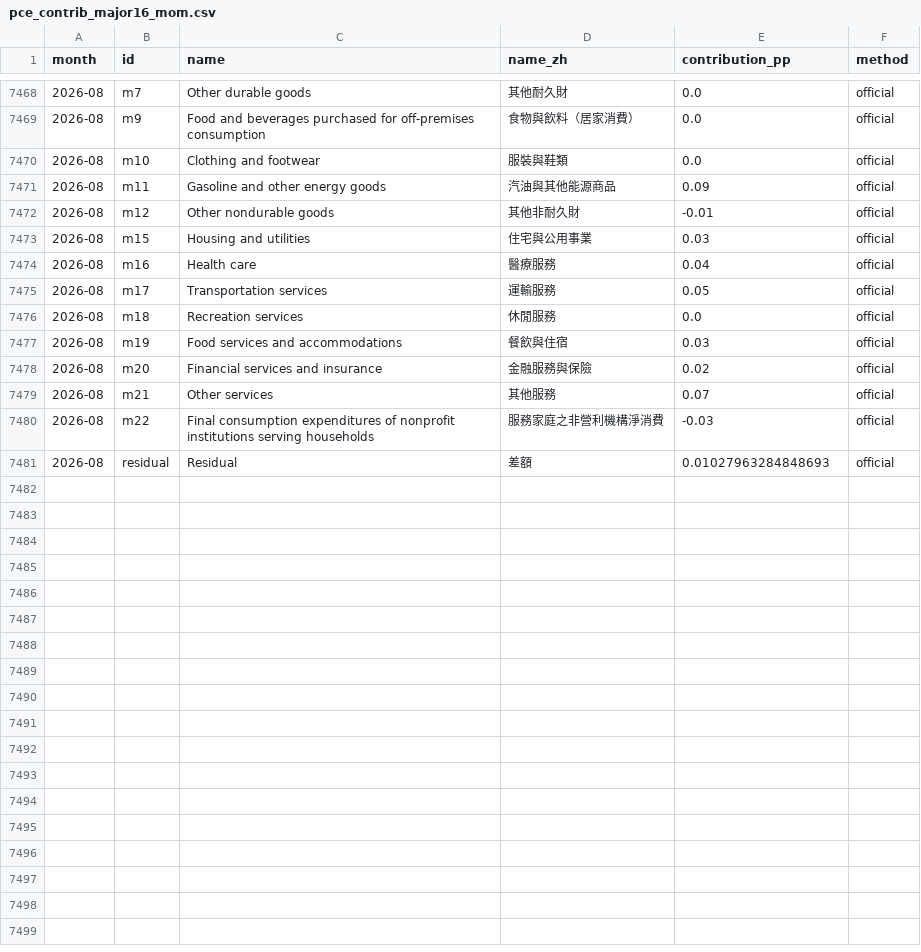
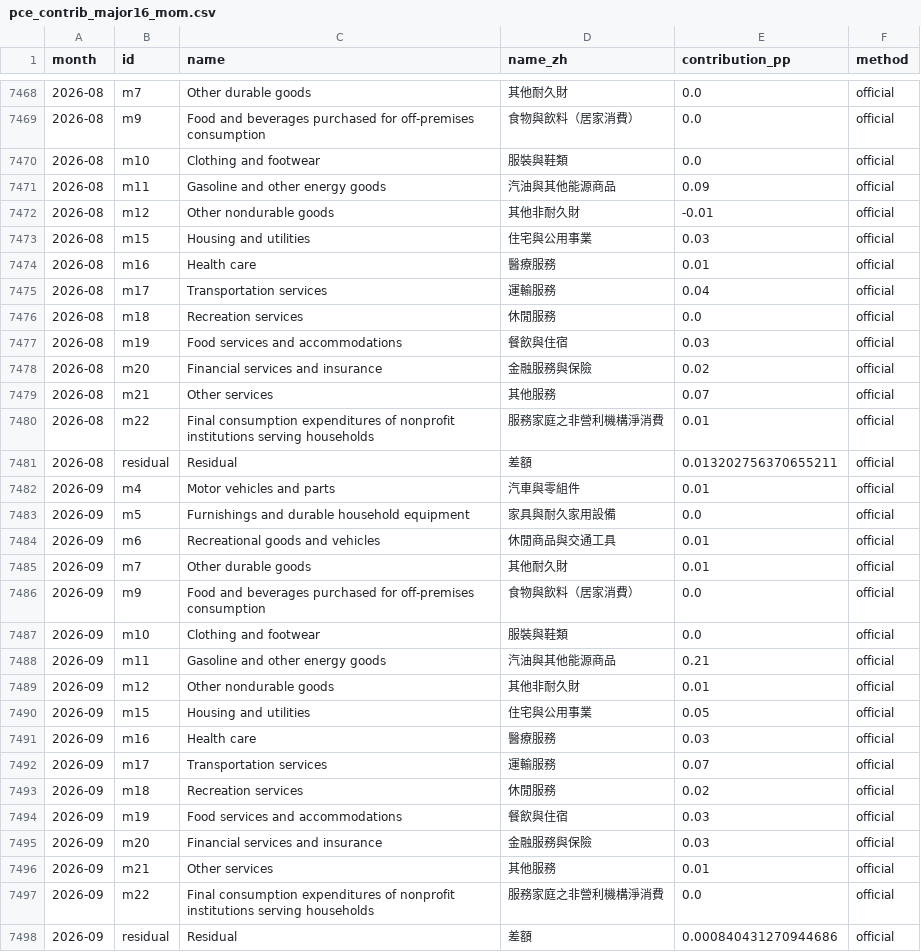
Before and after one commit to RaliceFang/us-pce-driver, a CSV file: web/data/pce_contrib_major16_mom.csv, drawn as a sheet; only a part is shown, gaps mark what is left out; the diff covers the shown part only.

```diff
--- a/web/data/pce_contrib_major16_mom.csv
+++ b/web/data/pce_contrib_major16_mom.csv
@@ -7473,4 +7473,4 @@
 2026-08,m15,Housing and utilities,住宅與公用事業,0.03,official
-2026-08,m16,Health care,醫療服務,0.04,official
-2026-08,m17,Transportation services,運輸服務,0.05,official
+2026-08,m16,Health care,醫療服務,0.01,official
+2026-08,m17,Transportation services,運輸服務,0.04,official
 2026-08,m18,Recreation services,休閒服務,0.0,official
@@ -7479,3 +7479,20 @@
 2026-08,m21,Other services,其他服務,0.07,official
-2026-08,m22,Final consumption expenditures of nonprofit institutions serving households,服務家庭之非營利機構淨消費,-0.03,official
-2026-08,residual,Residual,差額,0.01027963284848693,official
+2026-08,m22,Final consumption expenditures of nonprofit institutions serving households,服務家庭之非營利機構淨消費,0.01,official
+2026-08,residual,Residual,差額,0.013202756370655211,official
+2026-09,m4,Motor vehicles and parts,汽車與零組件,0.01,official
+2026-09,m5,Furnishings and durable household equipment,家具與耐久家用設備,0.0,official
+2026-09,m6,Recreational goods and vehicles,休閒商品與交通工具,0.01,official
+2026-09,m7,Other durable goods,其他耐久財,0.01,official
+2026-09,m9,Food and beverages purchased for off-premises consumption,食物與飲料（居家消費）,0.0,official
+2026-09,m10,Clothing and footwear,服裝與鞋類,0.0,official
+2026-09,m11,Gasoline and other energy goods,汽油與其他能源商品,0.21,official
+2026-09,m12,Other nondurable goods,其他非耐久財,0.01,official
+2026-09,m15,Housing and utilities,住宅與公用事業,0.05,official
+2026-09,m16,Health care,醫療服務,0.03,official
+2026-09,m17,Transportation services,運輸服務,0.07,official
+2026-09,m18,Recreation services,休閒服務,0.02,official
+2026-09,m19,Food services and accommodations,餐飲與住宿,0.03,official
+2026-09,m20,Financial services and insurance,金融服務與保險,0.03,official
+2026-09,m21,Other services,其他服務,0.01,official
+2026-09,m22,Final consumption expenditures of nonprofit institutions serving households,服務家庭之非營利機構淨消費,0.0,official
+2026-09,residual,Residual,差額,0.000840431270944686,official
```
Also changed, not shown: 3 edited cells elsewhere in this file, web/data/pce_contrib_basic4_mom.csv, web/data/pce_contrib_basic4_yoy.csv, 10 other files.
